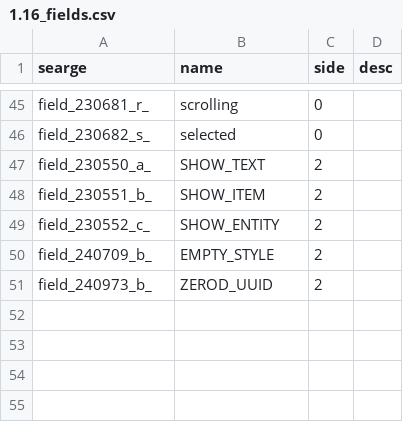
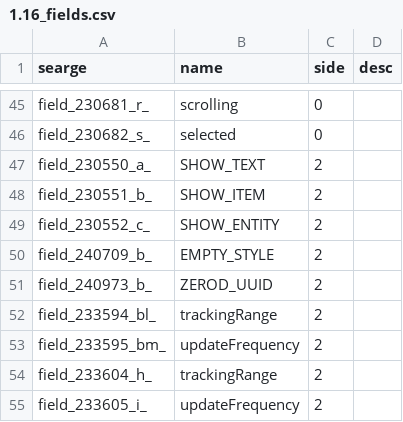
Before and after one commit to Pokechu22/WorldDownloader, a CSV file: srgs/1.16_fields.csv, drawn as a sheet; only a part is shown, gaps mark what is left out; the diff names each change by its address in the sheet, - before the commit and + after, or states it on an @@ line.

Commit message:
Name track distance methods
Fixes one error, down to 166.

```diff
--- a/srgs/1.16_fields.csv
+++ b/srgs/1.16_fields.csv
+row 52: field_233594_bl_ | trackingRange | 2
+row 53: field_233595_bm_ | updateFrequency | 2
+row 54: field_233604_h_ | trackingRange | 2
+row 55: field_233605_i_ | updateFrequency | 2
```
Also changed, not shown: srgs/1.16_methods.csv.
